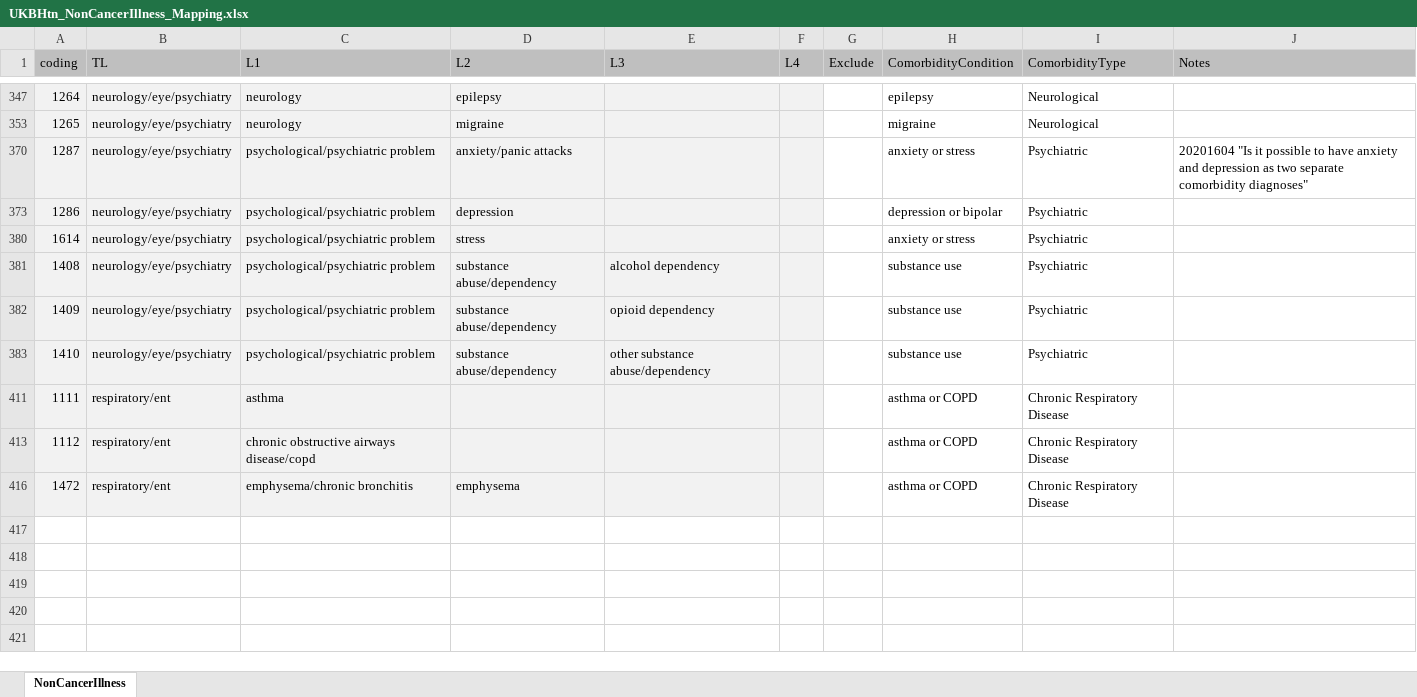
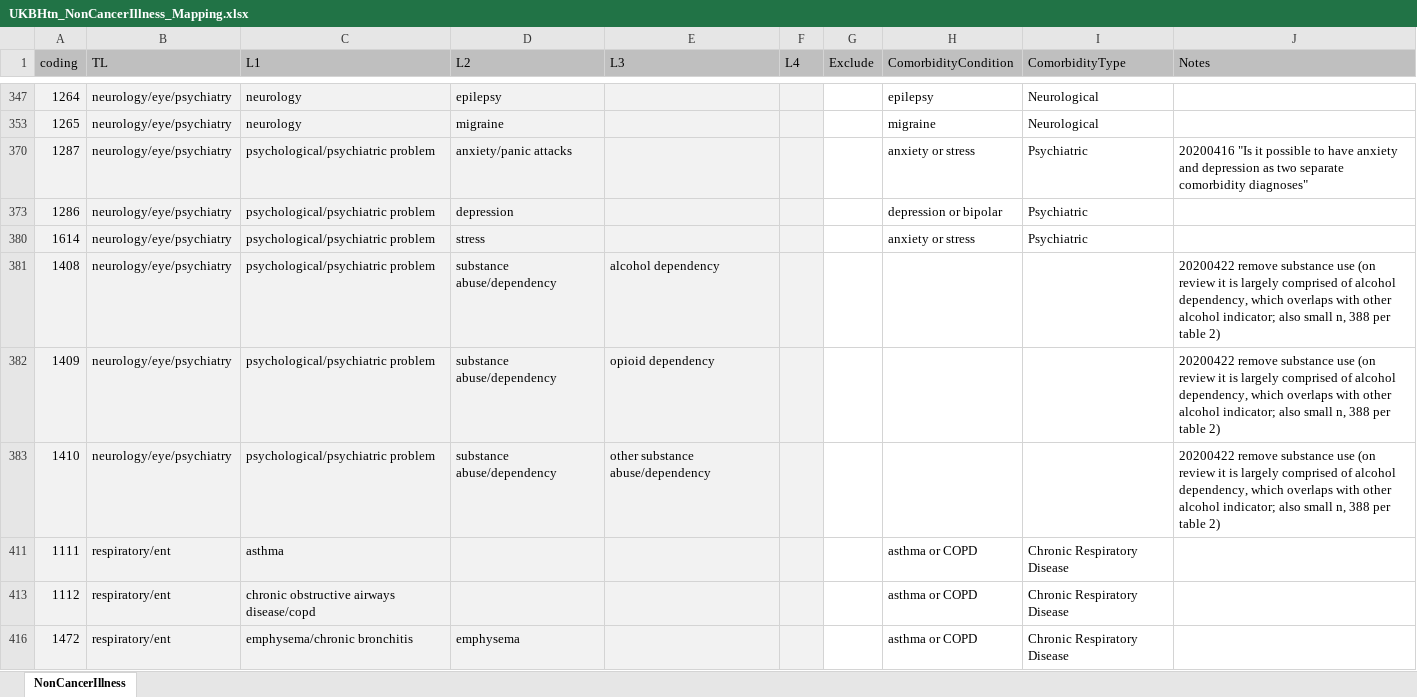
Before and after one commit to 2cjenn/test, an Excel workbook: Data Management/R_Dataframes_TLA/38358/Organised/Hypertension/Neo/UKBHtn_NonCancerIllness_Mapping.xlsx, sheet NonCancerIllness, drawn as a sheet; only a part is shown, gaps mark what is left out; values as stored, in another font and other column widths than the file's, no borders; the diff names each change by its address in the sheet, - before the commit and + after, or states it on an @@ line.

Commit message:
Removed substance abuse from comorbidities

```diff
--- a/Data Management/R_Dataframes_TLA/38358/Organised/Hypertension/Neo/UKBHtn_NonCancerIllness_Mapping.xlsx (sheet NonCancerIllness)
+++ b/Data Management/R_Dataframes_TLA/38358/Organised/Hypertension/Neo/UKBHtn_NonCancerIllness_Mapping.xlsx (sheet NonCancerIllness)
-J370 (Notes): 20201604 "Is it…
+J370 (Notes): 20200416 "Is it…
-H381:H383 (ComorbidityCondition): substance use
+H381:H383 (ComorbidityCondition): (empty)
-I381:I383 (ComorbidityType): Psychiatric
+I381:I383 (ComorbidityType): (empty)
-J381:J383 (Notes): (empty)
+J381:J383 (Notes): 20200422 remove substance use (on review it is largely comprised of alcohol dependency, which overlaps with other alcohol indicator; also small n, 388 per table 2)
```
Also changed, not shown: 1 other file.
